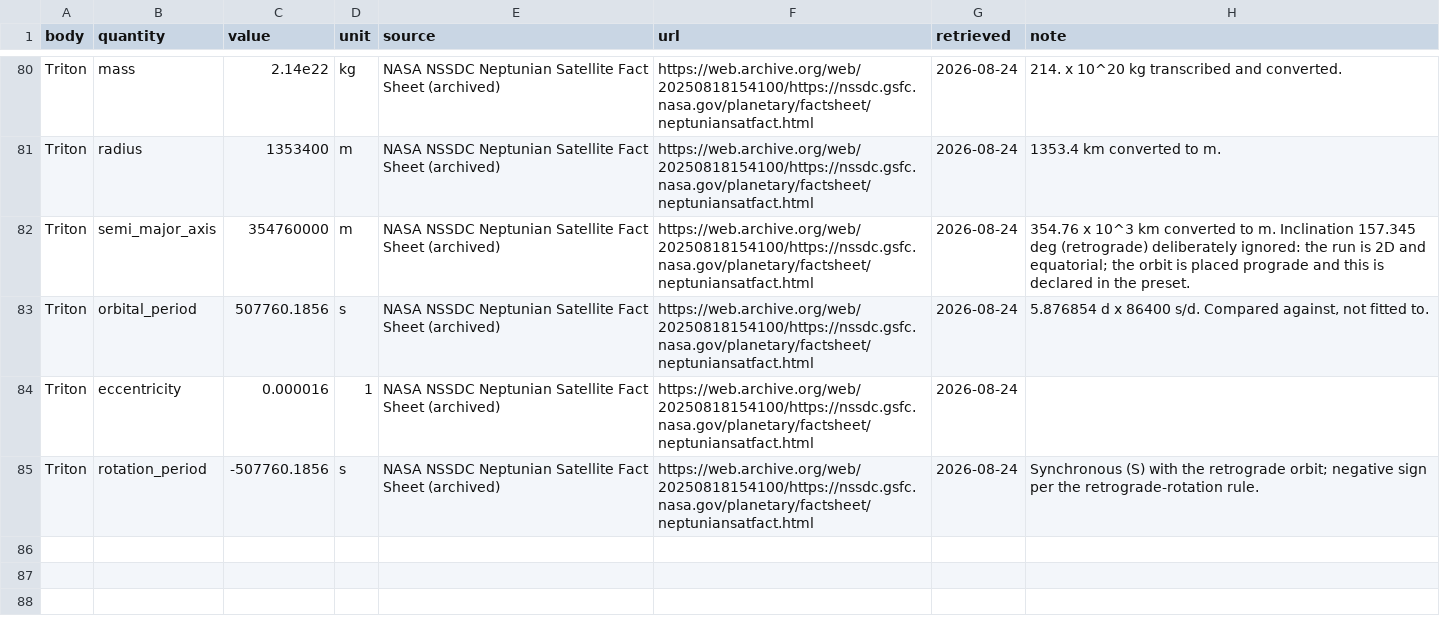
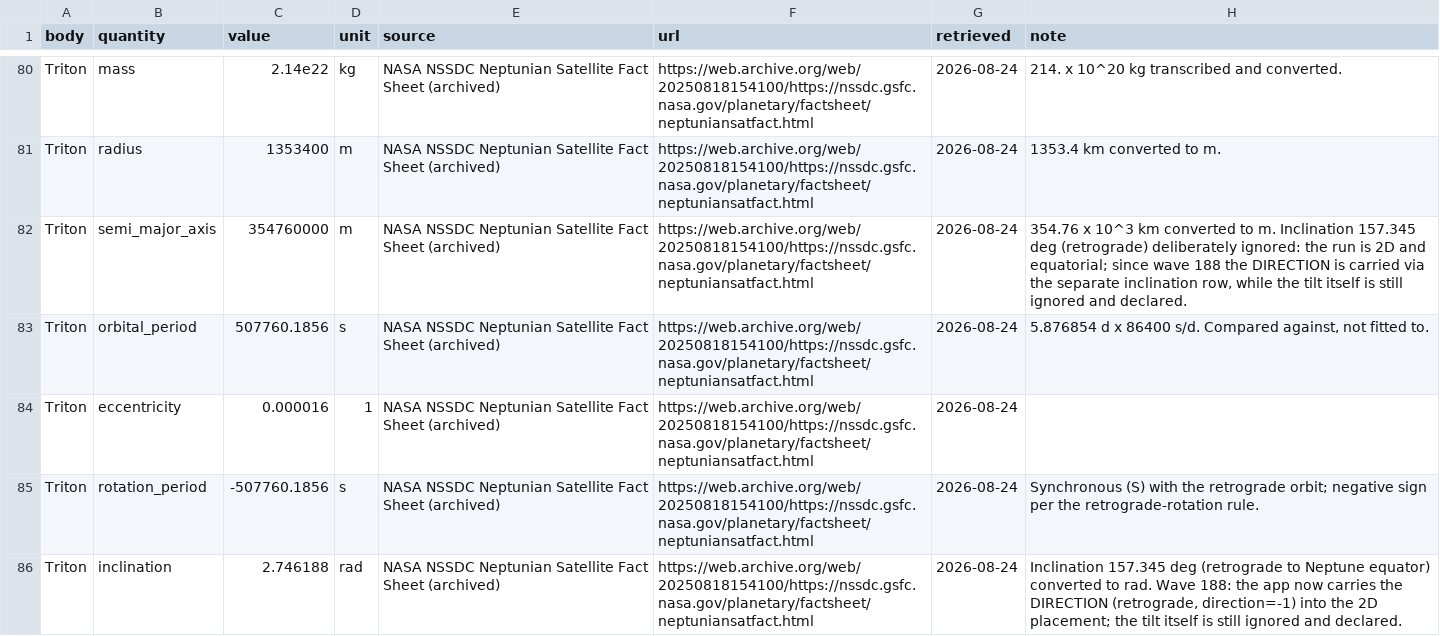
Before and after one commit to tty-imamura/dfm-simulator, a CSV file: paper/data/solar-observations.csv, drawn as a sheet; only a part is shown, gaps mark what is left out.

```diff
--- a/paper/data/solar-observations.csv
+++ b/paper/data/solar-observations.csv
@@ -81,3 +81,3 @@ Triton,mass,2.14e22,kg,NASA NSSDC Neptunian Satellite Fact Sheet (archived),http
 Triton,radius,1353400,m,NASA NSSDC Neptunian Satellite Fact Sheet (archived),https://web.archive.org/web/20250818154100/https://nssdc.gsfc.nasa.gov/planetary/factsheet/neptuniansatfact.html,2026-08-24,"1353.4 km converted to m."
-Triton,semi_major_axis,354760000,m,NASA NSSDC Neptunian Satellite Fact Sheet (archived),https://web.archive.org/web/20250818154100/https://nssdc.gsfc.nasa.gov/planetary/factsheet/neptuniansatfact.html,2026-08-24,"354.76 x 10^3 km converted to m. Inclination 157.345 deg (retrograde) deliberately ignored: the run is 2D and equatorial; the orbit is placed prograde and this is declared in the preset."
+Triton,semi_major_axis,354760000,m,NASA NSSDC Neptunian Satellite Fact Sheet (archived),https://web.archive.org/web/20250818154100/https://nssdc.gsfc.nasa.gov/planetary/factsheet/neptuniansatfact.html,2026-08-24,"354.76 x 10^3 km converted to m. Inclination 157.345 deg (retrograde) deliberately ignored: the run is 2D and equatorial; since wave 188 the DIRECTION is carried via the separate inclination row, while the tilt itself is still ignored and declared."
 Triton,orbital_period,507760.1856,s,NASA NSSDC Neptunian Satellite Fact Sheet (archived),https://web.archive.org/web/20250818154100/https://nssdc.gsfc.nasa.gov/planetary/factsheet/neptuniansatfact.html,2026-08-24,"5.876854 d x 86400 s/d. Compared against, not fitted to."
@@ -85 +85,2 @@ Triton,eccentricity,0.000016,1,NASA NSSDC Neptunian Satellite Fact Sheet (archiv
 Triton,rotation_period,-507760.1856,s,NASA NSSDC Neptunian Satellite Fact Sheet (archived),https://web.archive.org/web/20250818154100/https://nssdc.gsfc.nasa.gov/planetary/factsheet/neptuniansatfact.html,2026-08-24,"Synchronous (S) with the retrograde orbit; negative sign per the retrograde-rotation rule."
+Triton,inclination,2.746188,rad,NASA NSSDC Neptunian Satellite Fact Sheet (archived),https://web.archive.org/web/20250818154100/https://nssdc.gsfc.nasa.gov/planetary/factsheet/neptuniansatfact.html,2026-08-24,"Inclination 157.345 deg (retrograde to Neptune equator) converted to rad. Wave 188: the app now carries the DIRECTION (retrograde, direction=-1) into the 2D placement; the tilt itself is still ignored and declared."
```
Also changed, not shown: 8 other files.
